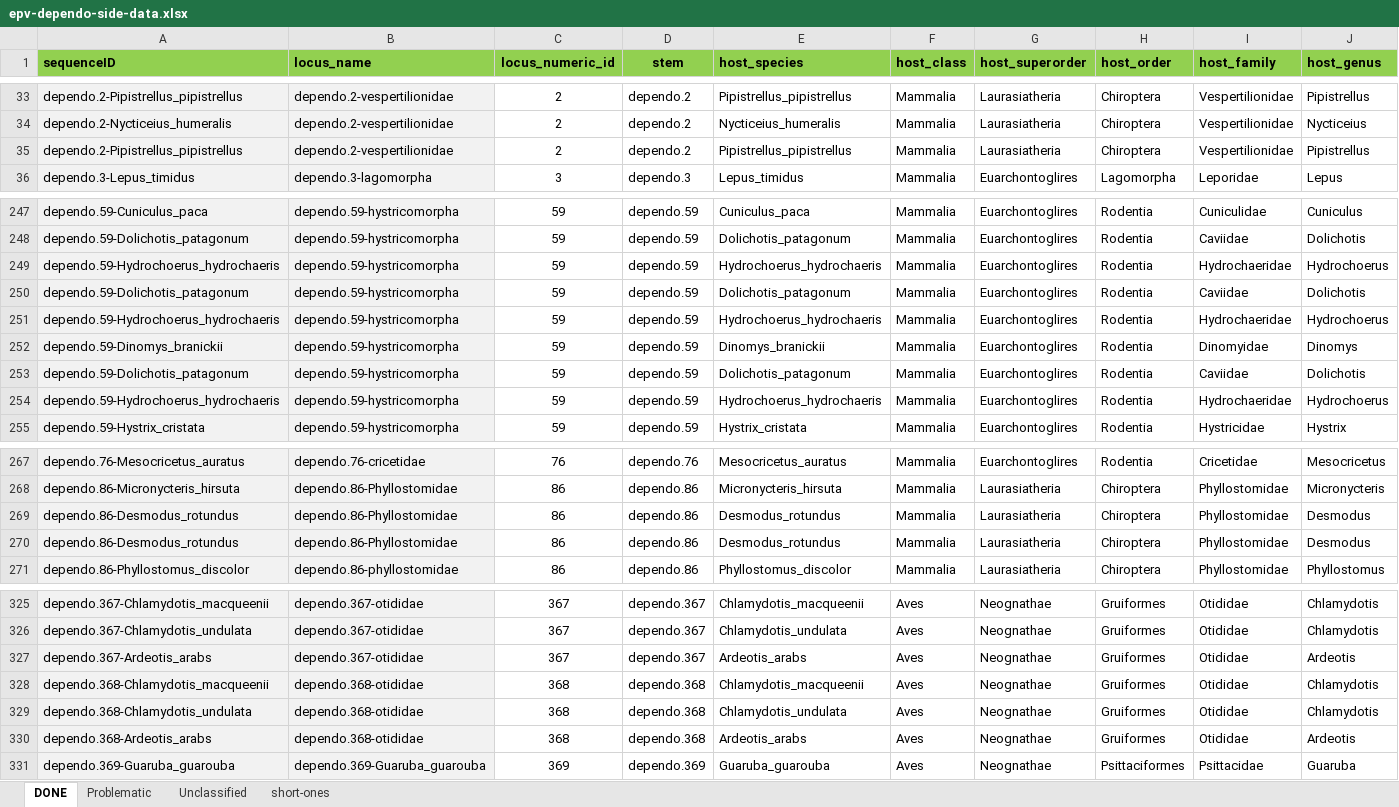
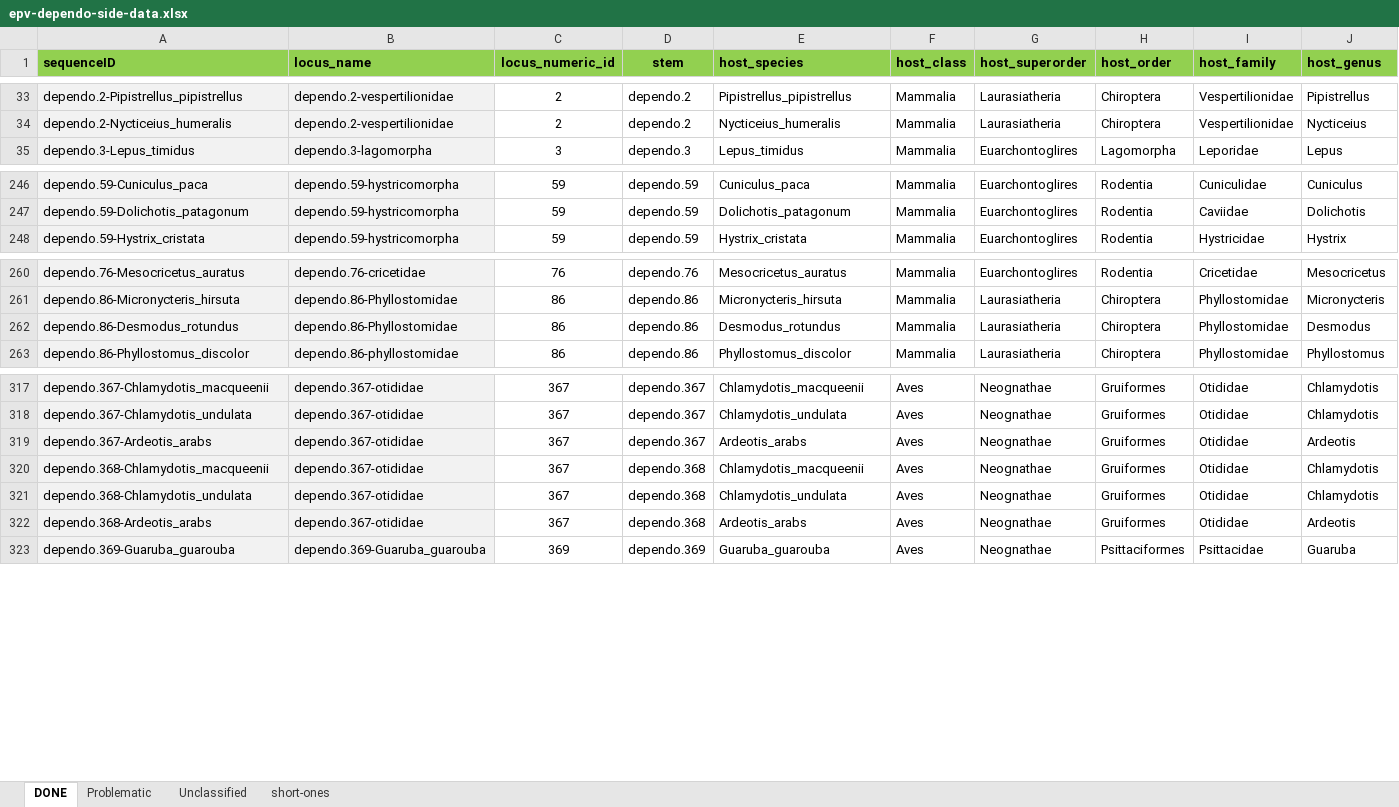
Before and after one commit to giffordlabcvr/Parvovirus-GLUE, an Excel workbook: tabular/eve/parvovirinae/epv-dependo-side-data.xlsx, sheet DONE, drawn as a sheet; only a part is shown, gaps mark what is left out; values as stored, in another font and other column widths than the file's, no borders; removed rows and columns are numbered as before the commit, all else as after; rows hold the shown columns only; the diff names each change by its address in the sheet, - before the commit and + after, or states it on an @@ line.

```diff
--- a/tabular/eve/parvovirinae/epv-dependo-side-data.xlsx (sheet DONE)
+++ b/tabular/eve/parvovirinae/epv-dependo-side-data.xlsx (sheet DONE)
-row 35: dependo.2-Pipistrellus_pipistrellus | dependo.2-vespertilionidae | 2 | dependo.2 | Pipistrellus_pipistrellus | Mammalia | Laurasiatheria | Chiroptera | Vespertilionidae | Pipistrellus
-row 249: dependo.59-Hydrochoerus_hydrochaeris | dependo.59-hystricomorpha | 59 | dependo.59 | Hydrochoerus_hydrochaeris | Mammalia | Euarchontoglires | Rodentia | Hydrochaeridae | Hydrochoerus
-row 250: dependo.59-Dolichotis_patagonum | dependo.59-hystricomorpha | 59 | dependo.59 | Dolichotis_patagonum | Mammalia | Euarchontoglires | Rodentia | Caviidae | Dolichotis
-row 251: dependo.59-Hydrochoerus_hydrochaeris | dependo.59-hystricomorpha | 59 | dependo.59 | Hydrochoerus_hydrochaeris | Mammalia | Euarchontoglires | Rodentia | Hydrochaeridae | Hydrochoerus
-row 252: dependo.59-Dinomys_branickii | dependo.59-hystricomorpha | 59 | dependo.59 | Dinomys_branickii | Mammalia | Euarchontoglires | Rodentia | Dinomyidae | Dinomys
-row 253: dependo.59-Dolichotis_patagonum | dependo.59-hystricomorpha | 59 | dependo.59 | Dolichotis_patagonum | Mammalia | Euarchontoglires | Rodentia | Caviidae | Dolichotis
-row 254: dependo.59-Hydrochoerus_hydrochaeris | dependo.59-hystricomorpha | 59 | dependo.59 | Hydrochoerus_hydrochaeris | Mammalia | Euarchontoglires | Rodentia | Hydrochaeridae | Hydrochoerus
-row 269: dependo.86-Desmodus_rotundus | dependo.86-Phyllostomidae | 86 | dependo.86 | Desmodus_rotundus | Mammalia | Laurasiatheria | Chiroptera | Phyllostomidae | Desmodus
-B320:B322 (locus_name): dependo.368-otididae
+B320:B322 (locus_name): dependo.367-otididae
-C320:C322 (locus_numeric_id): 368
+C320:C322 (locus_numeric_id): 367
```
Also changed, not shown: sheet Problematic, tabular/eve/parvovirinae/epv-dependo-refseqs-side-data.xlsx, 8 other files.
